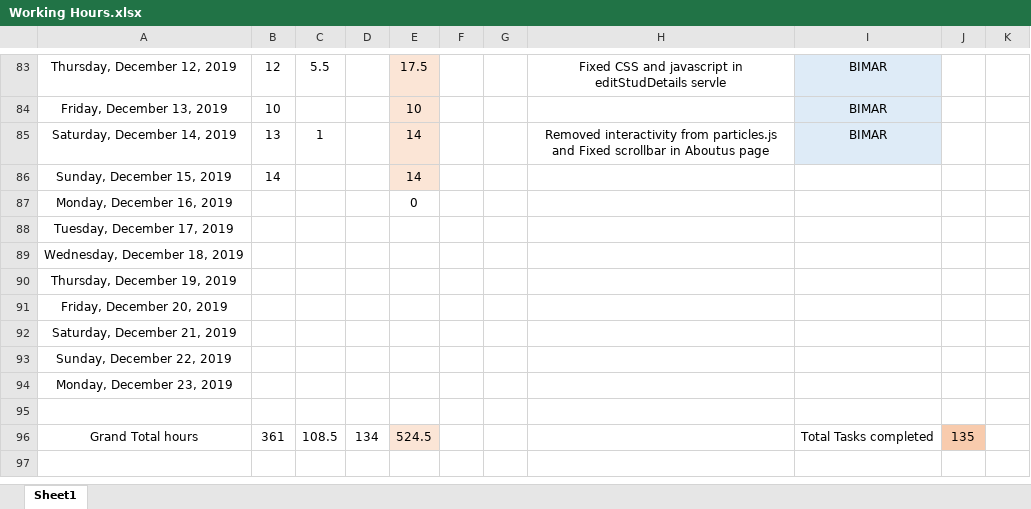
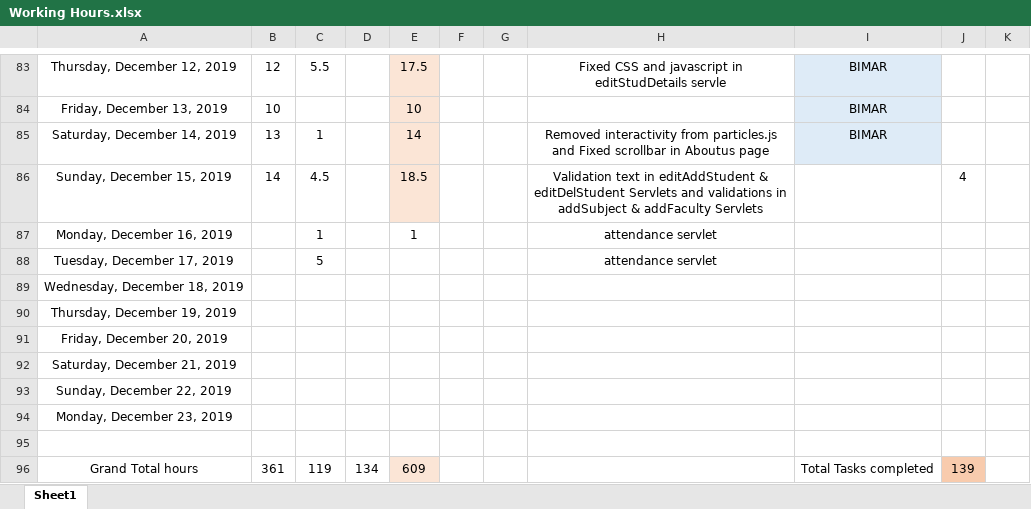
Before and after one commit to ebenezer-isaac/cerberus-web, an Excel workbook: Documentation/Working Hours.xlsx, sheet Sheet1, drawn as a sheet; only a part is shown, gaps mark what is left out; values as stored, in another font and other column widths than the file's, no borders; conditional formats not drawn; the diff names each change by its address in the sheet, - before the commit and + after, or states it on an @@ line.

Commit message:
Minor changes in attendance servlet

```diff
--- a/Documentation/Working Hours.xlsx (sheet Sheet1)
+++ b/Documentation/Working Hours.xlsx (sheet Sheet1)
-C86: (empty)
+C86: 4.5
-E86: 14
+E86: 18.5
-H86: (empty)
+H86: Validation text in editAddStudent & editDelStudent Servlets and validations in addSubject & addFaculty Servlets
-J86: (empty)
+J86: 4
-C87: (empty)
+C87: 1
-E87: 0
+E87: 1
-H87:H88: (empty)
+H87:H88: attendance servlet
-C88: (empty)
+C88: 5
-C96: 108.5
+C96: 119
-E96: 524.5
+E96: 609
-J96: 135
+J96: 139
```
Also changed, not shown: 3 other files.
